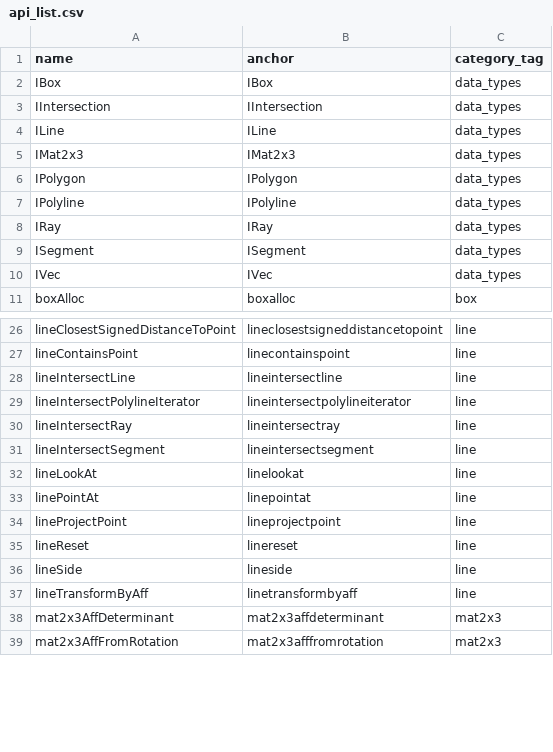
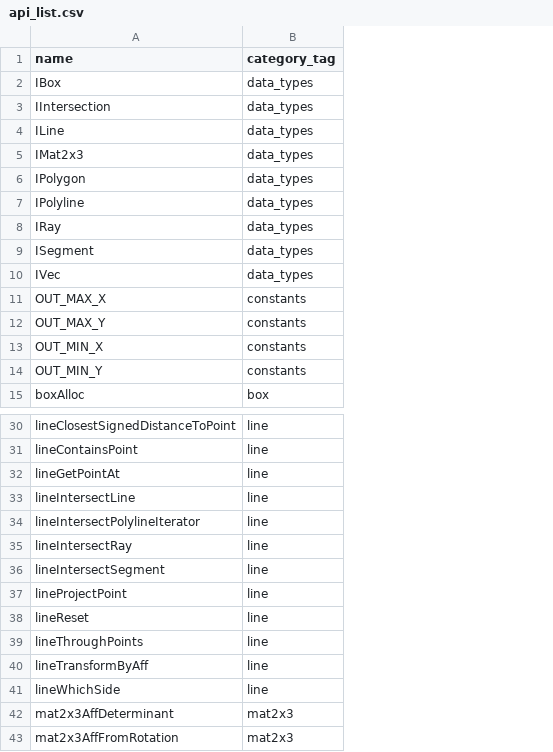
Before and after one commit to crazytoucan/math2d, a CSV file: docs/_data/api_list.csv, drawn as a sheet; only a part is shown, gaps mark what is left out; removed rows and columns are numbered as before the commit, all else as after; the diff covers the shown part only; the diff names each change by its address in the sheet, - before the commit and + after, or states it on an @@ line.

Commit message:
Update generated docs data

```diff
--- a/docs/_data/api_list.csv
+++ b/docs/_data/api_list.csv
-column B (anchor), rows 2-11: IBox | IIntersection | ILine | IMat2x3 | IPolygon | IPolyline | IRay | ISegment | IVec | boxalloc; rows 26-31: lineclosestsigneddistancetopoint | linecontainspoint | lineintersectline | lineintersectpolylineiterator | lineintersectray | lineintersectsegment; rows 34-39: lineprojectpoint | linereset | lineside | linetransformbyaff | mat2x3affdeterminant | mat2x3afffromrotation
+row 11: OUT_MAX_X | constants
+row 12: OUT_MAX_Y | constants
+row 13: OUT_MIN_X | constants
+row 14: OUT_MIN_Y | constants
+row 32: lineGetPointAt | line
-row 32: lineLookAt | linelookat | line
-row 33: linePointAt | linepointat | line
-A39 (name): lineSide
+A39 (name): lineThroughPoints
+row 41: lineWhichSide | line
```
Also changed, not shown: 4 added rows and 4 removed rows elsewhere in this file, docs/_data/api_categories.csv, 1 other file.
